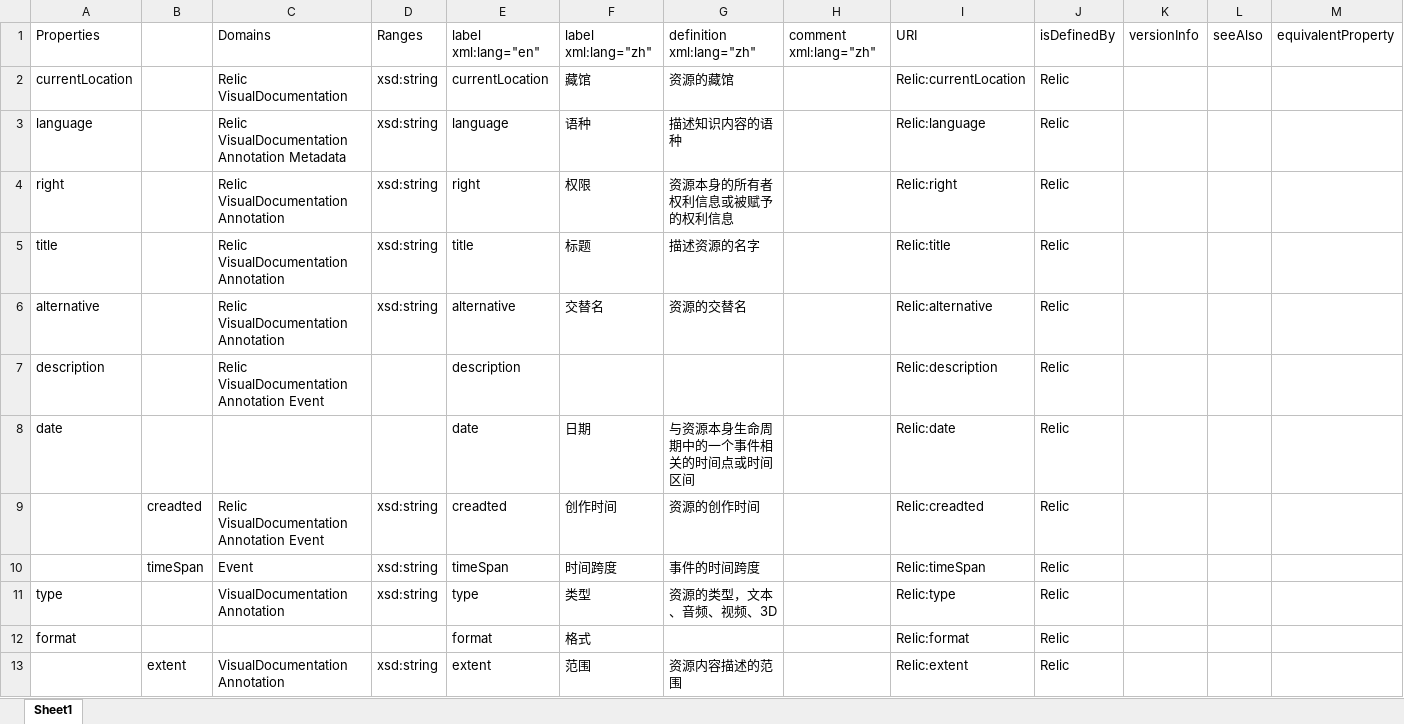
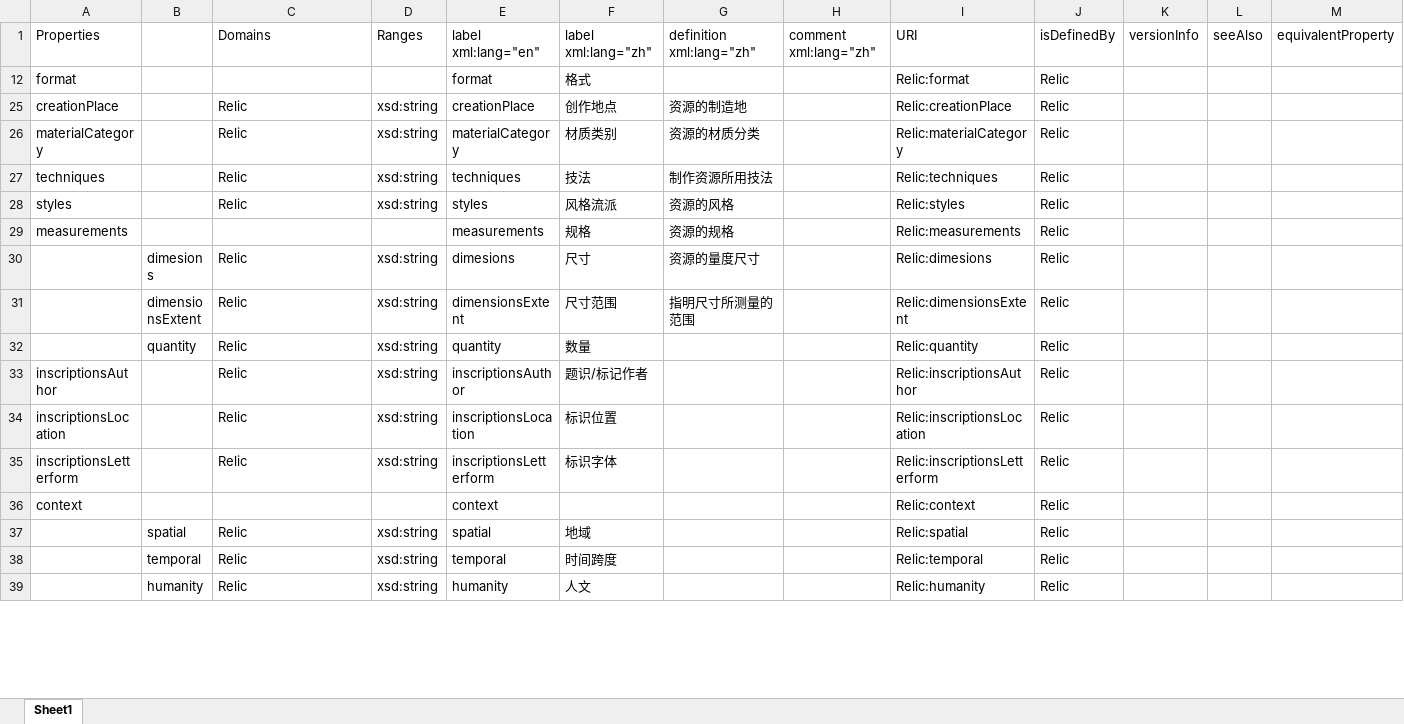
Before and after one commit to JohnKobe/virtual, an Excel workbook: ontology/Properties.xlsx, sheet Sheet1, drawn as a sheet; only a part is shown; the shorter side is filled out with more unchanged rows; values as stored, in another font and other column widths than the file's, no borders; rows hold the shown columns only; the diff covers the shown part only; the diff names each change by its address in the sheet, - before the commit and + after, or states it on an @@ line.

```diff
--- a/ontology/Properties.xlsx (sheet Sheet1)
+++ b/ontology/Properties.xlsx (sheet Sheet1)
@@ row 2 hidden: currentLocation |  | Relic VisualDocumentation | xsd:string | currentLocation | 藏馆 | 资源的藏馆 |  | Relic:currentLocation | Relic @@
@@ row 3 hidden: language |  | Relic VisualDocumentation Annotation Metadata | xsd:string | language | 语种 | 描述知识内容的语种 |  | Relic:language | Relic @@
@@ row 4 hidden: right |  | Relic VisualDocumentation Annotation | xsd:string | right | 权限 | 资源本身的所有者权利信息或被赋予的权利信息 |  | Relic:right | Relic @@
@@ row 5 hidden: title |  | Relic VisualDocumentation Annotation | xsd:string | title | 标题 | 描述资源的名字 |  | Relic:title | Relic @@
@@ row 6 hidden: alternative |  | Relic VisualDocumentation Annotation | xsd:string | alternative | 交替名 | 资源的交替名 |  | Relic:alternative | Relic @@
-row 7: description |  | Relic VisualDocumentation Annotation Event |  | description |  |  |  | Relic:description | Relic
-row 8: date |  |  |  | date | 日期 | 与资源本身生命周期中的一个事件相关的时间点或时间区间 |  | Relic:date | Relic
@@ row 9 hidden:  | creadted | Relic VisualDocumentation Annotation Event | xsd:string | creadted | 创作时间 | 资源的创作时间 |  | Relic:creadted | Relic @@
@@ row 10 hidden:  | timeSpan | Event | xsd:string | timeSpan | 时间跨度 | 事件的时间跨度 |  | Relic:timeSpan | Relic @@
@@ row 11 hidden: type |  | VisualDocumentation Annotation | xsd:string | type | 类型 | 资源的类型，文本、音频、视频、3D |  | Relic:type | Relic @@
@@ row 13 hidden:  | extent | VisualDocumentation Annotation | xsd:string | extent | 范围 | 资源内容描述的范围 |  | Relic:extent | Relic @@
```
Also changed, not shown: 5 removed rows, 20 hidden or unhidden rows and 2 edited cells elsewhere in this sheet, hidden cells, ontology/Enumeration.xlsx, 1 other file.
